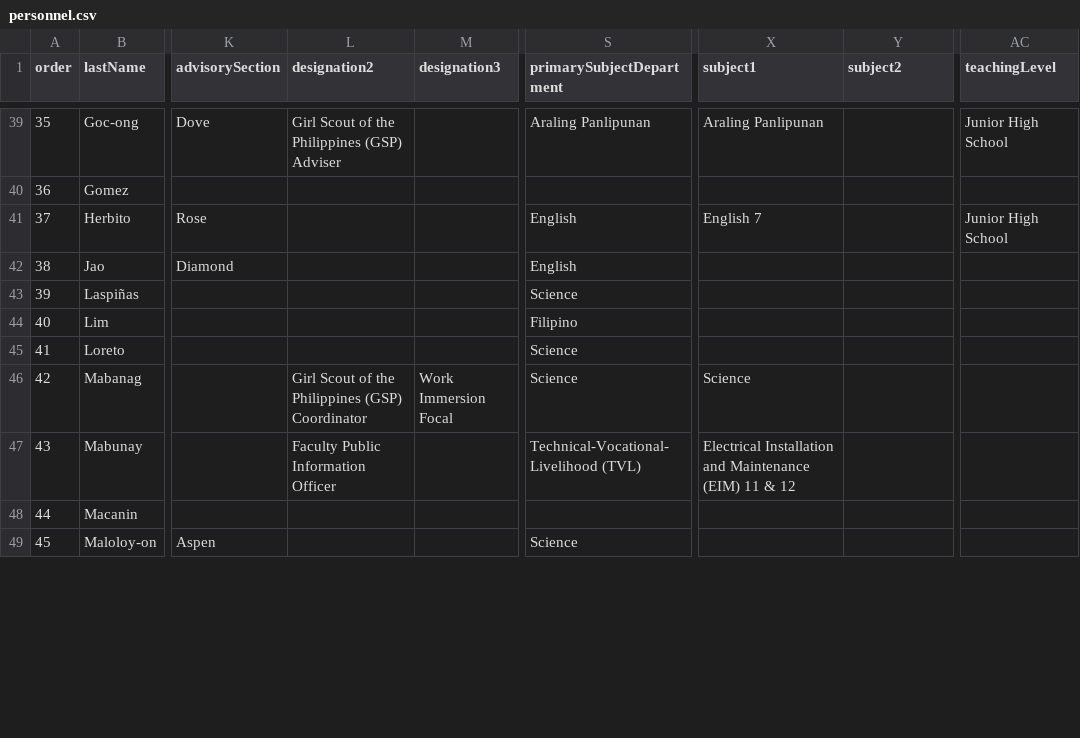
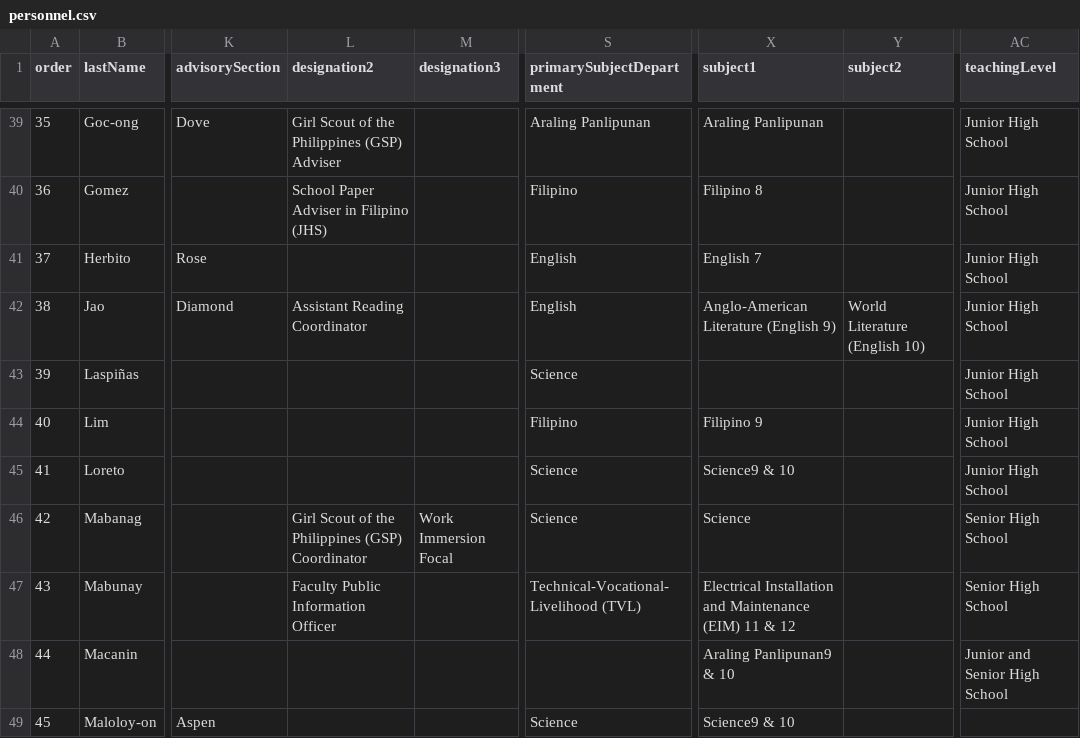
Before and after one commit to tr56seeker/tabunoc-nhs-website, a CSV file: public/data/personnel.csv, drawn as a sheet; only a part is shown, gaps mark what is left out; the diff covers the shown part only; the diff names each change by its address in the sheet, - before the commit and + after, or states it on an @@ line.

```diff
--- a/public/data/personnel.csv
+++ b/public/data/personnel.csv
-L40 (designation2): (empty)
+L40 (designation2): School Paper Adviser in Filipino (JHS)
-S40 (primarySubjectDepartment): (empty)
+S40 (primarySubjectDepartment): Filipino
-X40 (subject1): (empty)
+X40 (subject1): Filipino 8
-AC40 (teachingLevel): (empty)
+AC40 (teachingLevel): Junior High School
-L42 (designation2): (empty)
+L42 (designation2): Assistant Reading Coordinator
-X42 (subject1): (empty)
+X42 (subject1): Anglo-American Literature (English 9)
-Y42 (subject2): (empty)
+Y42 (subject2): World Literature (English 10)
-AC42:AC45 (teachingLevel): (empty)
+AC42:AC45 (teachingLevel): Junior High School
-X44 (subject1): (empty)
+X44 (subject1): Filipino 9
-X45 (subject1): (empty)
+X45 (subject1): Science9 & 10
-AC46:AC47 (teachingLevel): (empty)
+AC46:AC47 (teachingLevel): Senior High School
-X48 (subject1): (empty)
+X48 (subject1): Araling Panlipunan9 & 10
-AC48 (teachingLevel): (empty)
+AC48 (teachingLevel): Junior and Senior High School
-X49 (subject1): (empty)
+X49 (subject1): Science9 & 10
```
Also changed, not shown: 62 edited cells elsewhere in this file, 3 other files.
